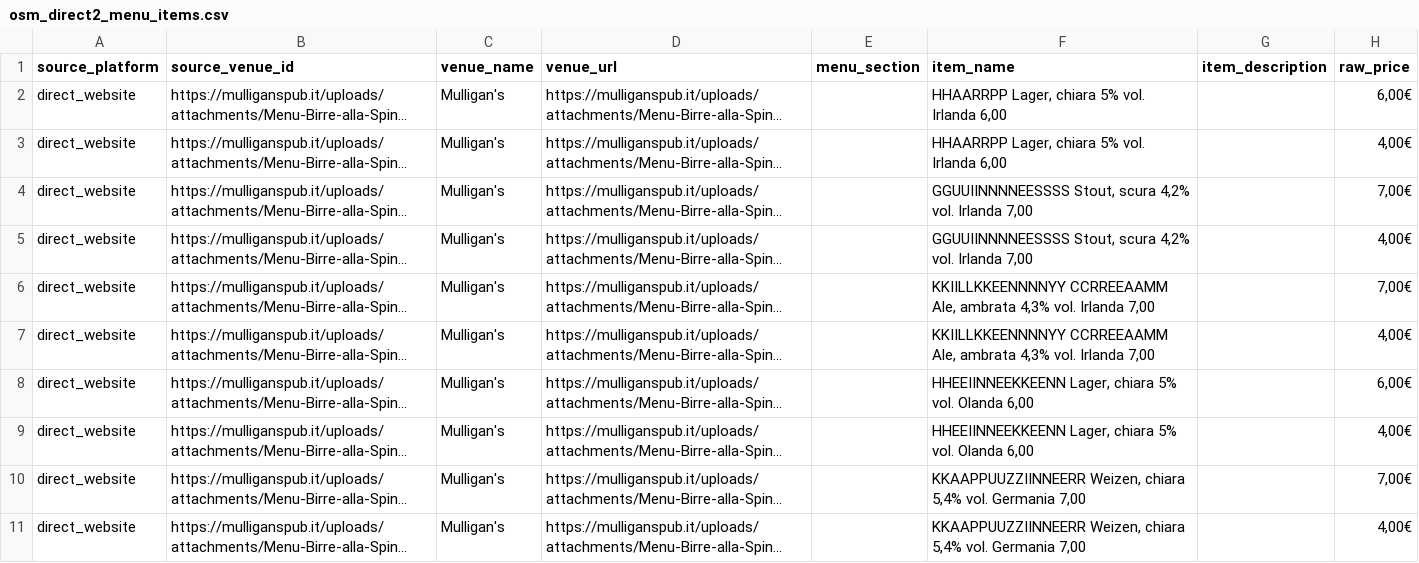
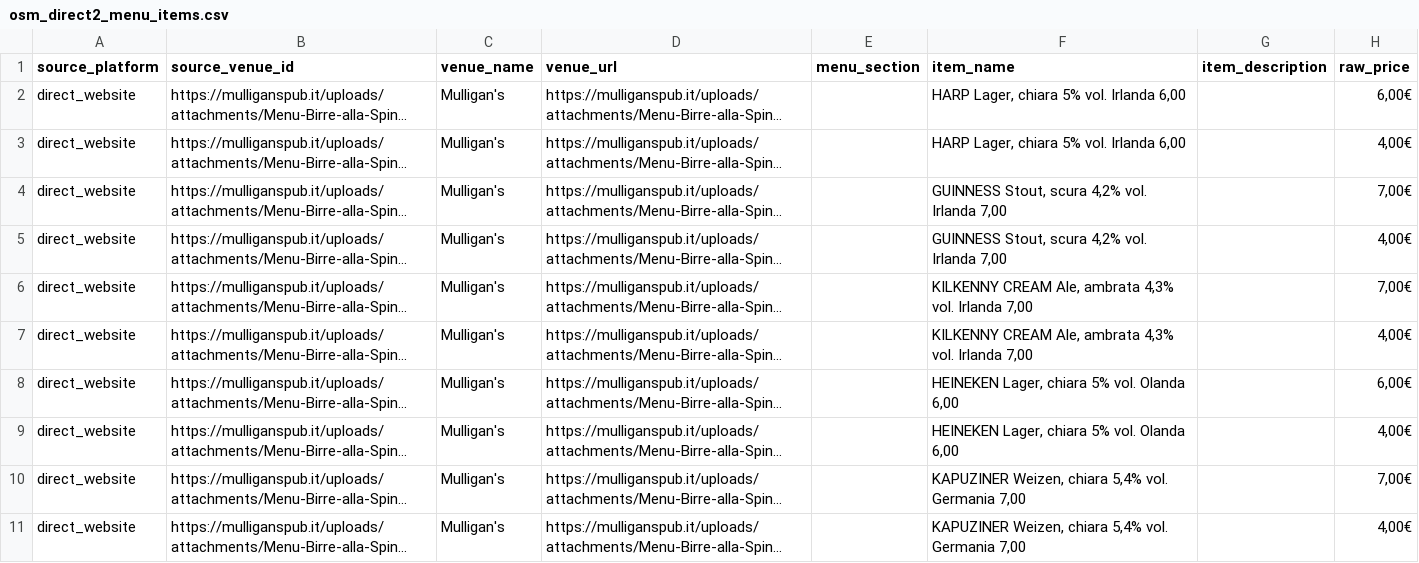
Before and after one commit to mtom123/FindMyDeal, a CSV file: raw_sources/osm_direct2_menu_items.csv, drawn as a sheet; only a part is shown; long unchanged cells end in …; the diff covers the shown part only; the diff names each change by its address in the sheet, - before the commit and + after, or states it on an @@ line.

```diff
--- a/raw_sources/osm_direct2_menu_items.csv
+++ b/raw_sources/osm_direct2_menu_items.csv
-F2:F3 (item_name): HHAARRPP Lager, chiara 5% vol. Irlanda 6,00
+F2:F3 (item_name): HARP Lager, chiara 5% vol. Irlanda 6,00
-F4:F5 (item_name): GGUUIINNNNEESSSS Stout, scura…
+F4:F5 (item_name): GUINNESS Stout, scura…
-F6:F7 (item_name): KKIILLKKEENNNNYY CCRREEAAMM Ale, ambrata…
+F6:F7 (item_name): KILKENNY CREAM Ale, ambrata…
-F8:F9 (item_name): HHEEIINNEEKKEENN Lager, chiara…
+F8:F9 (item_name): HEINEKEN Lager, chiara…
-F10:F11 (item_name): KKAAPPUUZZIINNEERR Weizen, chiara…
+F10:F11 (item_name): KAPUZINER Weizen, chiara…
```
Also changed, not shown: 14 edited cells elsewhere in this file, data/unified_venues.csv, 7 other files.
